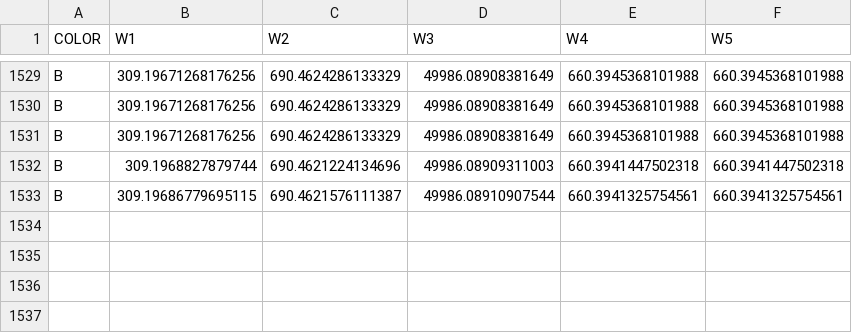
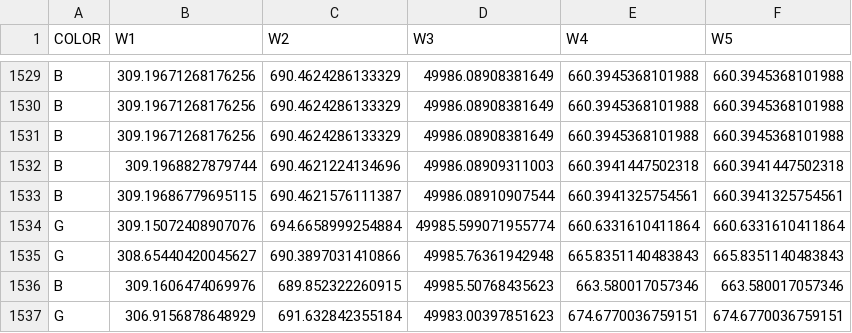
Before and after one commit to naufik/comp30024-nanang-ai, a CSV file: weights.csv, drawn as a sheet; only a part is shown, gaps mark what is left out.

Commit message:
weight fixes

```diff
--- a/weights.csv
+++ b/weights.csv
@@ -1533 +1533,5 @@ B,309.1968827879744,690.4621224134696,49986.08909311003,660.3941447502318,660.39
 B,309.19686779695115,690.4621576111387,49986.08910907544,660.3941325754561,660.3941325754561
+G,309.15072408907076,694.6658999254884,49985.599071955774,660.6331610411864,660.6331610411864
+G,308.65440420045627,690.3897031410866,49985.76361942948,665.8351140483843,665.8351140483843
+B,309.1606474069976,689.852322260915,49985.50768435623,663.580017057346,663.580017057346
+G,306.9156878648929,691.632842355184,49983.00397851623,674.6770036759151,674.6770036759151
```
Also changed, not shown: 1 other file.
